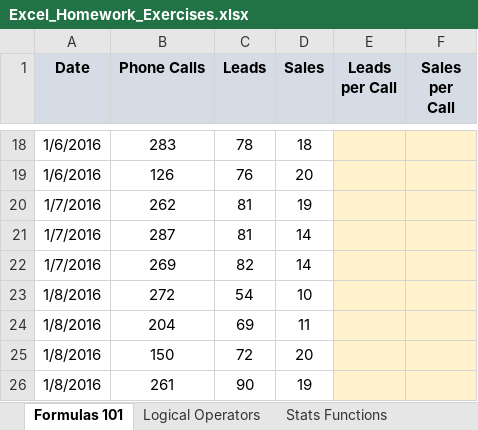
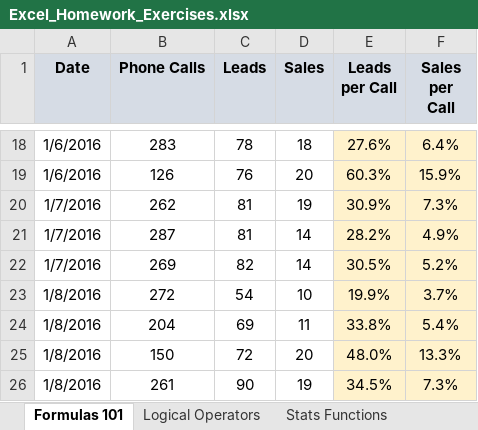
Before and after one commit to jorgeluissoto/Maven_Analytics_course, an Excel workbook: Excel Homework Workbooks/Excel_Homework_Exercises.xlsx, sheet Formulas 101, drawn as a sheet; only a part is shown, gaps mark what is left out; values as stored, in another font and other column widths than the file's, no borders; charts and pictures not drawn; the diff covers the shown part only; the diff names each change by its address in the sheet, - before the commit and + after, or states it on an @@ line.

Commit message:
completed excel formulas 101

```diff
--- a/Excel Homework Workbooks/Excel_Homework_Exercises.xlsx (sheet Formulas 101)
+++ b/Excel Homework Workbooks/Excel_Homework_Exercises.xlsx (sheet Formulas 101)
-E18 (Leads per Call): (empty)
+E18 (Leads per Call): 27.6%
-F18 (Sales per Call): (empty)
+F18 (Sales per Call): 6.4%
-E19 (Leads per Call): (empty)
+E19 (Leads per Call): 60.3%
-F19 (Sales per Call): (empty)
+F19 (Sales per Call): 15.9%
-E20 (Leads per Call): (empty)
+E20 (Leads per Call): 30.9%
-F20 (Sales per Call): (empty)
+F20 (Sales per Call): 7.3%
-E21 (Leads per Call): (empty)
+E21 (Leads per Call): 28.2%
-F21 (Sales per Call): (empty)
+F21 (Sales per Call): 4.9%
-E22 (Leads per Call): (empty)
+E22 (Leads per Call): 30.5%
-F22 (Sales per Call): (empty)
+F22 (Sales per Call): 5.2%
-E23 (Leads per Call): (empty)
+E23 (Leads per Call): 19.9%
-F23 (Sales per Call): (empty)
+F23 (Sales per Call): 3.7%
-E24 (Leads per Call): (empty)
+E24 (Leads per Call): 33.8%
-F24 (Sales per Call): (empty)
+F24 (Sales per Call): 5.4%
-E25 (Leads per Call): (empty)
+E25 (Leads per Call): 48.0%
-F25 (Sales per Call): (empty)
+F25 (Sales per Call): 13.3%
-E26 (Leads per Call): (empty)
+E26 (Leads per Call): 34.5%
-F26 (Sales per Call): (empty)
+F26 (Sales per Call): 7.3%
```
Also changed, not shown: 32 edited cells elsewhere in this sheet, 3 other files.
